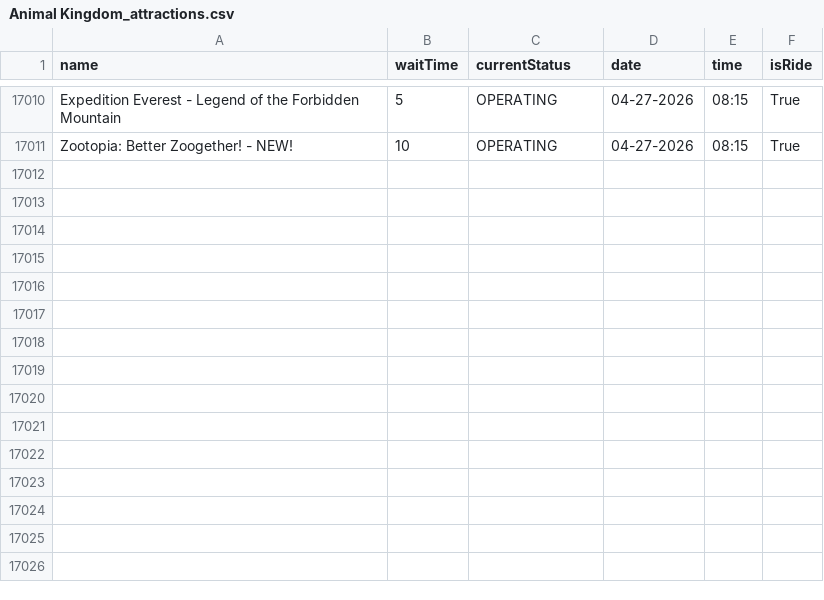
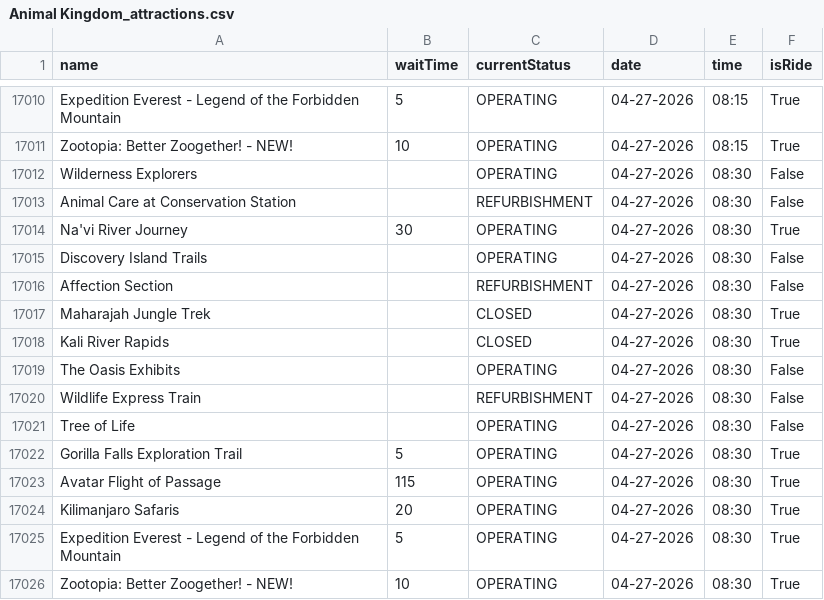
Before and after one commit to RogueMew/Disney-Wait-Time-Historical, a CSV file: Animal Kingdom_attractions.csv, drawn as a sheet; only a part is shown, gaps mark what is left out; the diff names each change by its address in the sheet, - before the commit and + after, or states it on an @@ line.

```diff
--- a/Animal Kingdom_attractions.csv
+++ b/Animal Kingdom_attractions.csv
+row 17012: Wilderness Explorers |  | OPERATING | 04-27-2026 | 08:30 | False
+row 17013: Animal Care at Conservation Station |  | REFURBISHMENT | 04-27-2026 | 08:30 | False
+row 17014: Na'vi River Journey | 30 | OPERATING | 04-27-2026 | 08:30 | True
+row 17015: Discovery Island Trails |  | OPERATING | 04-27-2026 | 08:30 | False
+row 17016: Affection Section |  | REFURBISHMENT | 04-27-2026 | 08:30 | False
+row 17017: Maharajah Jungle Trek |  | CLOSED | 04-27-2026 | 08:30 | True
+row 17018: Kali River Rapids |  | CLOSED | 04-27-2026 | 08:30 | True
+row 17019: The Oasis Exhibits |  | OPERATING | 04-27-2026 | 08:30 | False
+row 17020: Wildlife Express Train |  | REFURBISHMENT | 04-27-2026 | 08:30 | False
+row 17021: Tree of Life |  | OPERATING | 04-27-2026 | 08:30 | False
+row 17022: Gorilla Falls Exploration Trail | 5 | OPERATING | 04-27-2026 | 08:30 | True
+row 17023: Avatar Flight of Passage | 115 | OPERATING | 04-27-2026 | 08:30 | True
+row 17024: Kilimanjaro Safaris | 20 | OPERATING | 04-27-2026 | 08:30 | True
+row 17025: Expedition Everest - Legend of the Forbidden Mountain | 5 | OPERATING | 04-27-2026 | 08:30 | True
+row 17026: Zootopia: Better Zoogether! - NEW! | 10 | OPERATING | 04-27-2026 | 08:30 | True
```
